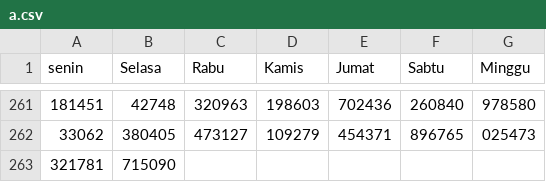
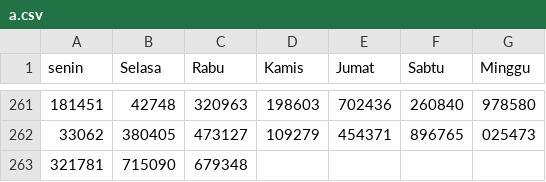
Before and after one commit to hadicangkring/main-angka, a CSV file: a.csv, drawn as a sheet; only a part is shown, gaps mark what is left out; the diff names each change by its address in the sheet, - before the commit and + after, or states it on an @@ line.

Commit message:
Update a.csv

```diff
--- a/a.csv
+++ b/a.csv
-C263 (Rabu): (empty)
+C263 (Rabu): 679348
```
